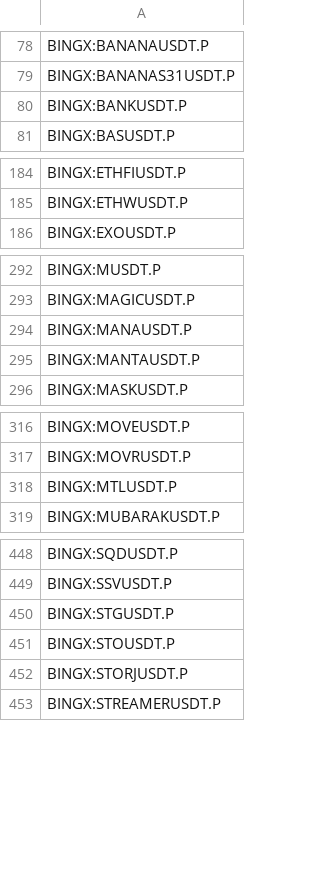
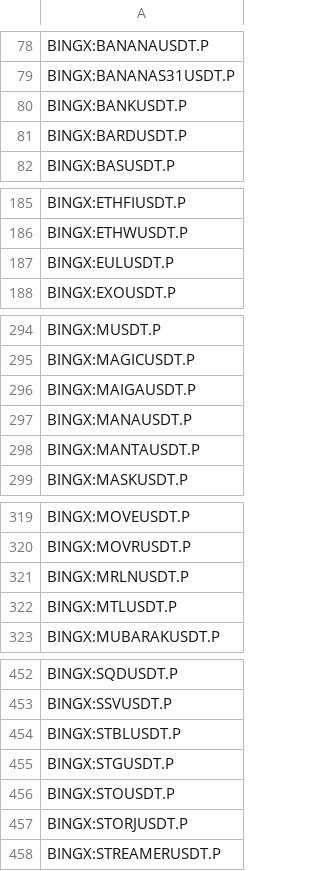
Before and after one commit to CryptowChris/Crypto-Exchanges-Tickers, a CSV file: tickers/BingX.futures.csv, drawn as a sheet; only a part is shown, gaps mark what is left out; the diff covers the shown part only; the diff names each change by its address in the sheet, - before the commit and + after, or states it on an @@ line.

Commit message:
Update tickers 2025-09-17
Modified CSV files: tickers/Binance.csv, tickers/Binance.futures.csv, tickers/BingX.csv, tickers/BingX.futures.csv, tickers/BloFin.csv, tickers/BloFin.futures.csv, tickers/Bybit.csv, tickers/Bybit.futures.csv, tickers/CoinEx.csv, tickers/CoinEx.futures.csv, tickers/Gate.io.futures.csv, tickers/Gateio.csv, tickers/Huobi.csv, tickers/Kraken.csv, tickers/Kucoin.csv, tickers/Kucoin.futures.csv, tickers/OKX.csv, tickers/OKX.futures.csv, tickers/Phemex.csv, tickers/Poloniex.csv

Summary of changes:
Binance:
  + Added lines:
    + BINANCE:SKYBTC
    + BINANCE:SKYTRY
    + BINANCE:SKYUSDC
    + BINANCE:SKYUSDT

Binance.futures:
  + Added lines:
    + BINANCE:STBLUSDT.P
    + BINANCE:TOSHIUSDT.P

BingX:
  + Added lines:
    + BINGX:AIVUSDTPS
    + BINGX:ASTERUSDTPS
    + BINGX:BARDUSDTPS
    + BINGX:CRCLONUSDTPS
    + BINGX:MSTRONUSDTPS
    + BINGX:POPUSDTPS
    + BINGX:STBLUSDTPS
    + BINGX:TSLAONUSDTPS

BingX.futures:
  + Added lines:
    + BINGX:BARDUSDT.P
    + BINGX:EULUSDT.P
    + BINGX:MAIGAUSDT.P
    + BINGX:MRLNUSDT.P
    + BINGX:STBLUSDT.P
    + BINGX:VLRUSDT.P

BloFin:
  + Added lines:
    + BLOFIN:STBLUSDT
    + BLOFIN:TOSHIUSDT

BloFin.futures:
  + Added lines:
    + BLOFIN:STBLUSDT
    + BLOFIN:TOSHIUSDT

Bybit:
  + Added lines:
    + BYBIT:BTCXUSD
    + BYBIT:HUSDC
    + BYBIT:PORTALSUSDT
    + BYBIT:SPXUSDC
    + BYBIT:VIRTUALUSDC

Bybit.futures:
  + Added lines:
    + BYBIT:HPERP.P
    + BYBIT:ICNTPERP.P
    + BYBIT:PENDLEPERP.P
  - Removed lines:
    - BYBIT:SKATEUSDT.P
    - BYBIT:SKLUSDT.P
    - BYBIT:SKYAIUSDT.P

CoinEx:
  + Added lines:
    + COINEX:SKYBTC
    + COINEX:SKYUSDT
    + COINEX:SKYUSDTINDEX
    + COINEX:UUSDT
  - Removed lines:
    - COINEX:BULLUSDT
    - COINEX:HLGUSDT
    - COINEX:MARSETHUSDT
    - COINEX:MKRUSDTINDEX
    - COINEX:NEURUSDT
    - COINEX:RNTUSDT
    - COINEX:TSOTCHKEUSDT
    - COINEX:WINKUSDT
    - COINEX:YULIUSDT

CoinEx.futures:
  + Added lines:
    + COINEX:SKYUSDT.P
  - Removed lines:
    - COINEX:MKRUSDT.P

Gate.io.futures:
  + Added lines:
    + GATEIO:STBLUSDT.P
  - Removed lines:
    - GATEIO:OMNIUSDT.P

Gateio:
  + Added lines:
    + GATEIO:DLUSDT
    + GATEIO:MAIGAUSDT
    + GATEIO:MVRKUSDT
    + GATEIO:RUNWAGOUSDT
    + GATEIO:SKXUSDT
    + GATEIO:SKYUSDT
    + GATEIO:VLRUSDT

Huobi:
  + Added lines:
    + HUOBI:SKYUSDT
    + HUOBI:XNOUSDT
  - Removed lines:
    - HUOBI:NANOUSDT

Kraken:
  + Added lines:

[Summary truncated]

```diff
--- a/tickers/BingX.futures.csv
+++ b/tickers/BingX.futures.csv
+row 81: BINGX:BARDUSDT.P
+row 187: BINGX:EULUSDT.P
+row 296: BINGX:MAIGAUSDT.P
+row 321: BINGX:MRLNUSDT.P
+row 454: BINGX:STBLUSDT.P
```
Also changed, not shown: 1 added row elsewhere in this file, tickers/BingX.csv, tickers/Bybit.csv, 17 other files.
